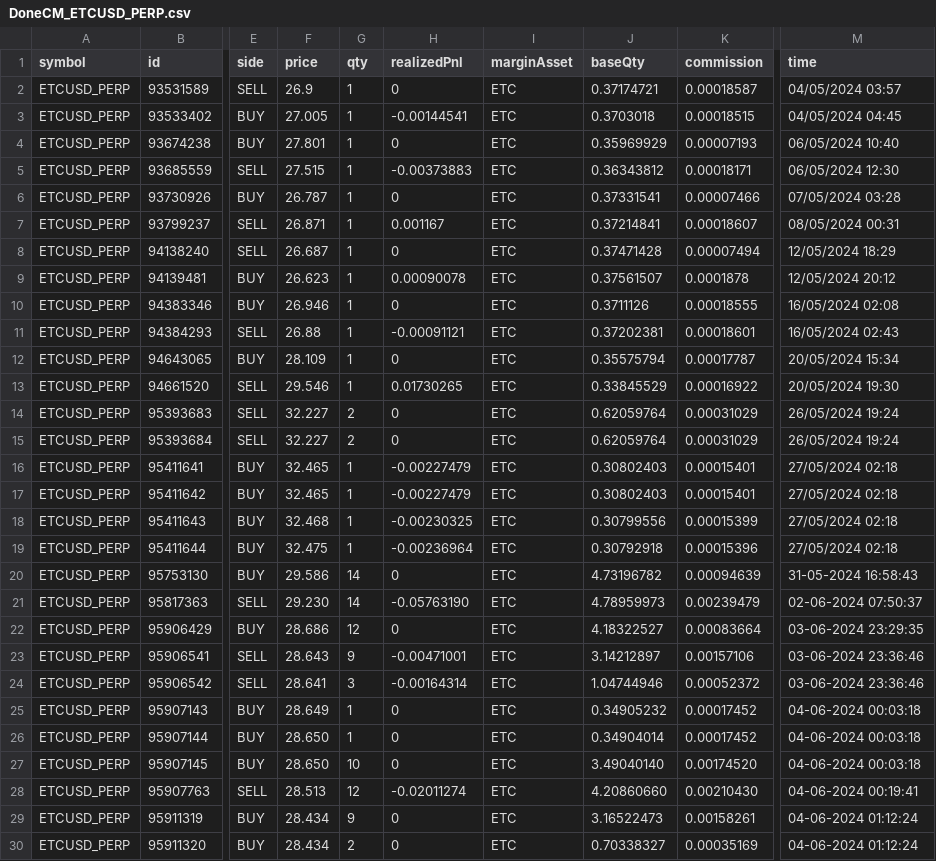
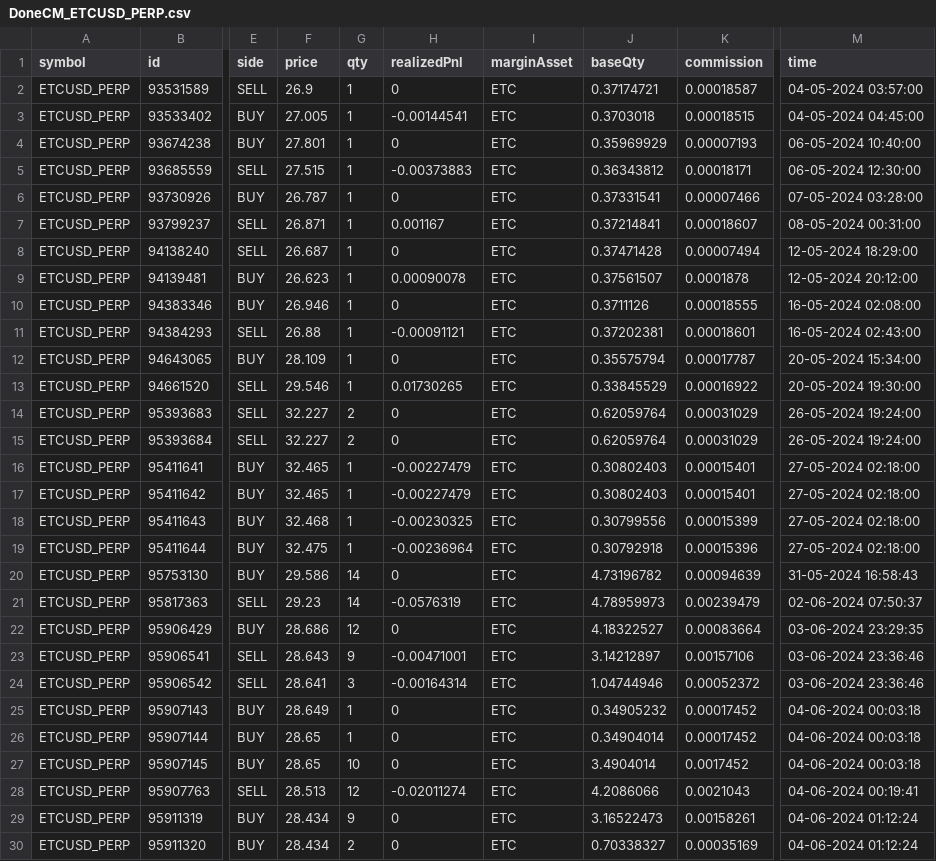
Before and after one commit to web591/Trading-pro-motor, a CSV file: pythonProject/importacion_masiva/CryptoCSVFutureDoneCM/DoneCM_ETCUSD_PERP.csv, drawn as a sheet; only a part is shown, gaps mark what is left out; the diff covers the shown part only; the diff names each change by its address in the sheet, - before the commit and + after, or states it on an @@ line.

```diff
--- a/pythonProject/importacion_masiva/CryptoCSVFutureDoneCM/DoneCM_ETCUSD_PERP.csv
+++ b/pythonProject/importacion_masiva/CryptoCSVFutureDoneCM/DoneCM_ETCUSD_PERP.csv
-M2 (time): 04/05/2024 03:57
+M2 (time): 04-05-2024 03:57:00
-M3 (time): 04/05/2024 04:45
+M3 (time): 04-05-2024 04:45:00
-M4 (time): 06/05/2024 10:40
+M4 (time): 06-05-2024 10:40:00
-M5 (time): 06/05/2024 12:30
+M5 (time): 06-05-2024 12:30:00
-M6 (time): 07/05/2024 03:28
+M6 (time): 07-05-2024 03:28:00
-M7 (time): 08/05/2024 00:31
+M7 (time): 08-05-2024 00:31:00
-M8 (time): 12/05/2024 18:29
+M8 (time): 12-05-2024 18:29:00
-M9 (time): 12/05/2024 20:12
+M9 (time): 12-05-2024 20:12:00
-M10 (time): 16/05/2024 02:08
+M10 (time): 16-05-2024 02:08:00
-M11 (time): 16/05/2024 02:43
+M11 (time): 16-05-2024 02:43:00
-M12 (time): 20/05/2024 15:34
+M12 (time): 20-05-2024 15:34:00
-M13 (time): 20/05/2024 19:30
+M13 (time): 20-05-2024 19:30:00
-M14:M15 (time): 26/05/2024 19:24
+M14:M15 (time): 26-05-2024 19:24:00
-M16:M19 (time): 27/05/2024 02:18
+M16:M19 (time): 27-05-2024 02:18:00
-F21 (price): 29.230
+F21 (price): 29.23
-H21 (realizedPnl): -0.05763190
+H21 (realizedPnl): -0.0576319
-F26:F27 (price): 28.650
+F26:F27 (price): 28.65
-J27 (baseQty): 3.49040140
+J27 (baseQty): 3.4904014
-K27 (commission): 0.00174520
+K27 (commission): 0.0017452
-J28 (baseQty): 4.20860660
+J28 (baseQty): 4.2086066
-K28 (commission): 0.00210430
+K28 (commission): 0.0021043
```
Also changed, not shown: 169 edited cells elsewhere in this file, pythonProject/importacion_masiva/CryptoCSVFutureDoneUM/DoneUM_BNBUSDT.csv, pythonProject/importacion_masiva/CryptoCSVFutureDoneUM/DoneUM_ETCUSDT.csv, 6 other files.
